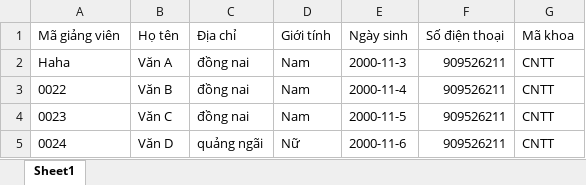
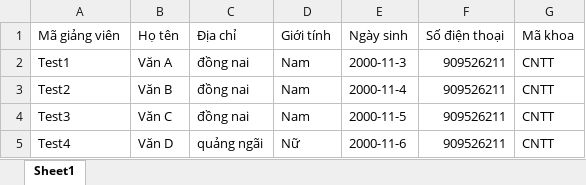
Before and after one commit to NguyenTranNgocToi/ProjectCongNgheMoiLayout, an Excel workbook: file/datagv.xlsx, sheet Sheet1, drawn as a sheet; values as stored, in another font and other column widths than the file's, no borders; the diff names each change by its address in the sheet, - before the commit and + after, or states it on an @@ line.

```diff
--- a/file/datagv.xlsx (sheet Sheet1)
+++ b/file/datagv.xlsx (sheet Sheet1)
-A2 (Mã giảng viên): Haha
+A2 (Mã giảng viên): Test1
-A3 (Mã giảng viên): 0022
+A3 (Mã giảng viên): Test2
-A4 (Mã giảng viên): 0023
+A4 (Mã giảng viên): Test3
-A5 (Mã giảng viên): 0024
+A5 (Mã giảng viên): Test4
```
Also changed, not shown: file/datachuyennganh.xlsx, file/datalophocphan.xlsx, 1 other file.
